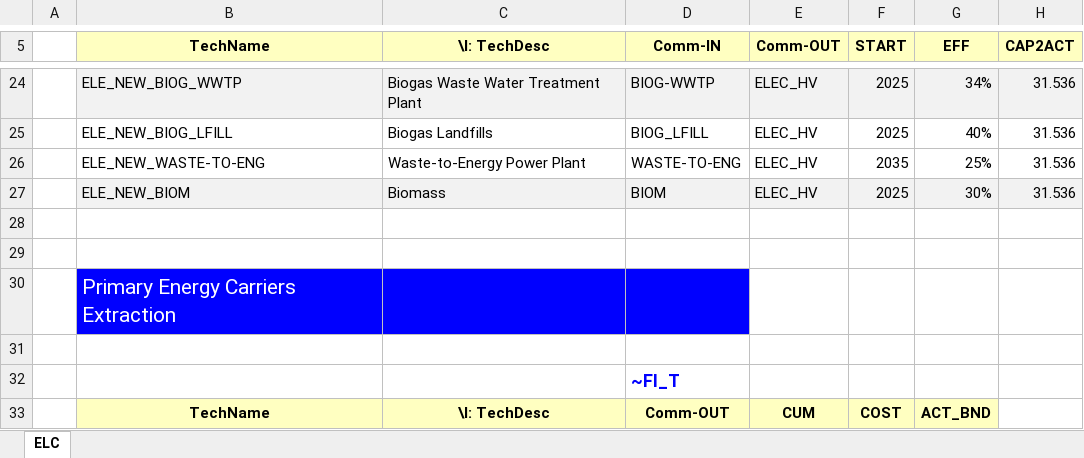
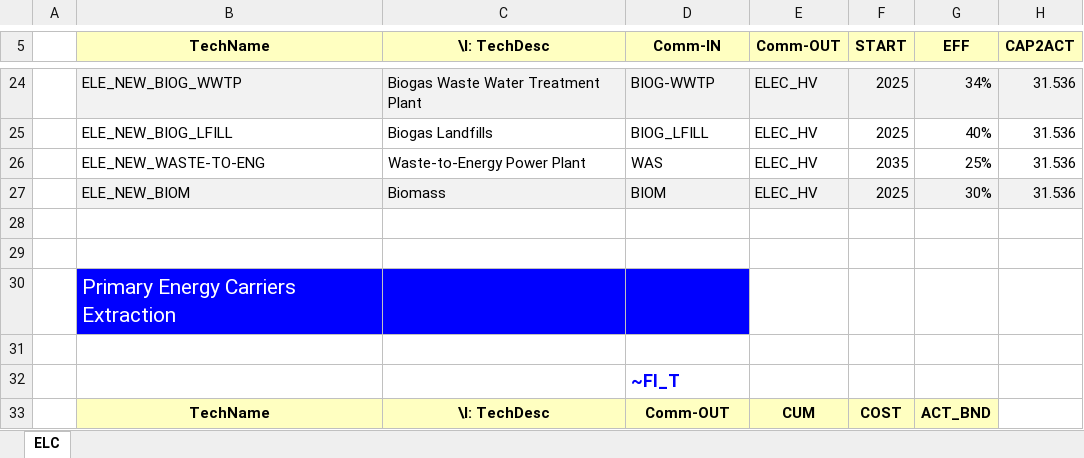
Before and after one commit to Jakub-Mich/Project, an Excel workbook: SubRES_TMPL/SubRES_NEW_PP.xlsx, sheet ELC, drawn as a sheet; only a part is shown, gaps mark what is left out; values as stored, in another font and other column widths than the file's, no borders; the diff names each change by its address in the sheet, - before the commit and + after, or states it on an @@ line.

Commit message:
Add files via upload

```diff
--- a/SubRES_TMPL/SubRES_NEW_PP.xlsx (sheet ELC)
+++ b/SubRES_TMPL/SubRES_NEW_PP.xlsx (sheet ELC)
-D26 (Comm-IN): WASTE-TO-ENG
+D26 (Comm-IN): WAS
```
